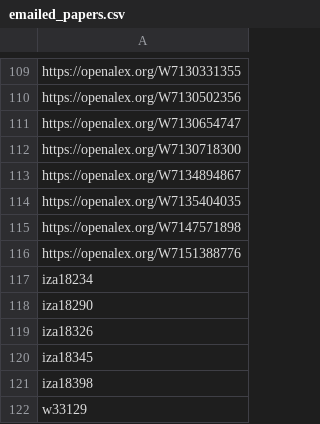
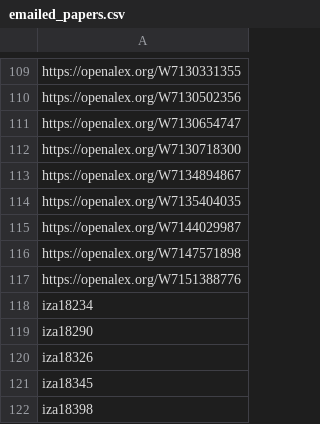
Before and after one commit to benzipperer/new_mw_papers, a CSV file: emailed_papers.csv, drawn as a sheet; only a part is shown, gaps mark what is left out; the shorter side is filled out with more unchanged rows; the diff names each change by its address in the sheet, - before the commit and + after, or states it on an @@ line.

```diff
--- a/emailed_papers.csv
+++ b/emailed_papers.csv
+row 115: https://openalex.org/W7144029987
```
